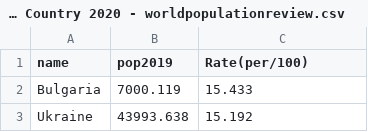
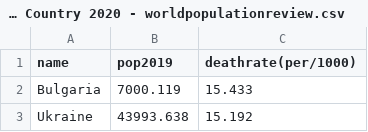
Before and after one commit to Yooru6/Corona-Virus, a CSV file: data/health/Death Rate By Country 2020 - worldpopulationreview.csv, drawn as a sheet; only a part is shown.

```diff
--- a/data/health/Death Rate By Country 2020 - worldpopulationreview.csv
+++ b/data/health/Death Rate By Country 2020 - worldpopulationreview.csv
@@ -1,2 +1,2 @@
-name,pop2019,Rate(per/100)
+name,pop2019,deathrate(per/1000)
 Bulgaria,7000.119,15.433
```
Also changed, not shown: corona_bigdata.csv, data/health/smoking_data_worldpopulationreview_com.csv, 21 other files.
